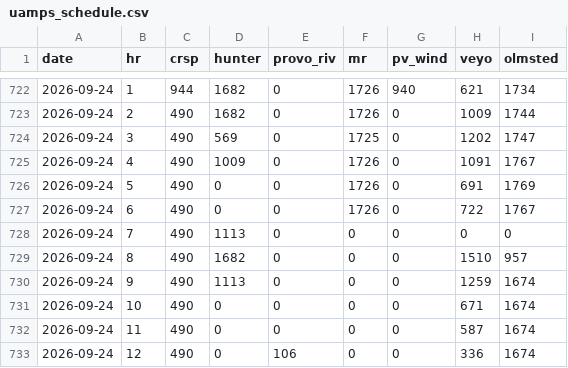
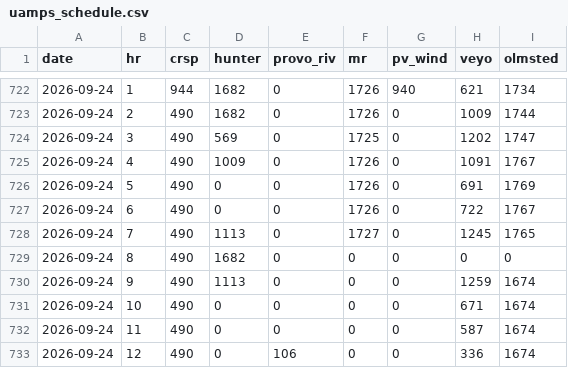
Before and after one commit to crobinson111/lehi-load-forecast, a CSV file: data/uamps_schedule.csv, drawn as a sheet; only a part is shown, gaps mark what is left out.

Commit message:
Update load, solar, weather, and UAMPS schedule data 2026-09-24

```diff
--- a/data/uamps_schedule.csv
+++ b/data/uamps_schedule.csv
@@ -727,4 +727,4 @@ date,hr,crsp,hunter,provo_riv,mr,pv_wind,veyo,olmsted
 2026-09-24,6,490,0,0,1726,0,722,1767
-2026-09-24,7,490,1113,0,0,0,0,0
-2026-09-24,8,490,1682,0,0,0,1510,957
+2026-09-24,7,490,1113,0,1727,0,1245,1765
+2026-09-24,8,490,1682,0,0,0,0,0
 2026-09-24,9,490,1113,0,0,0,1259,1674
```
